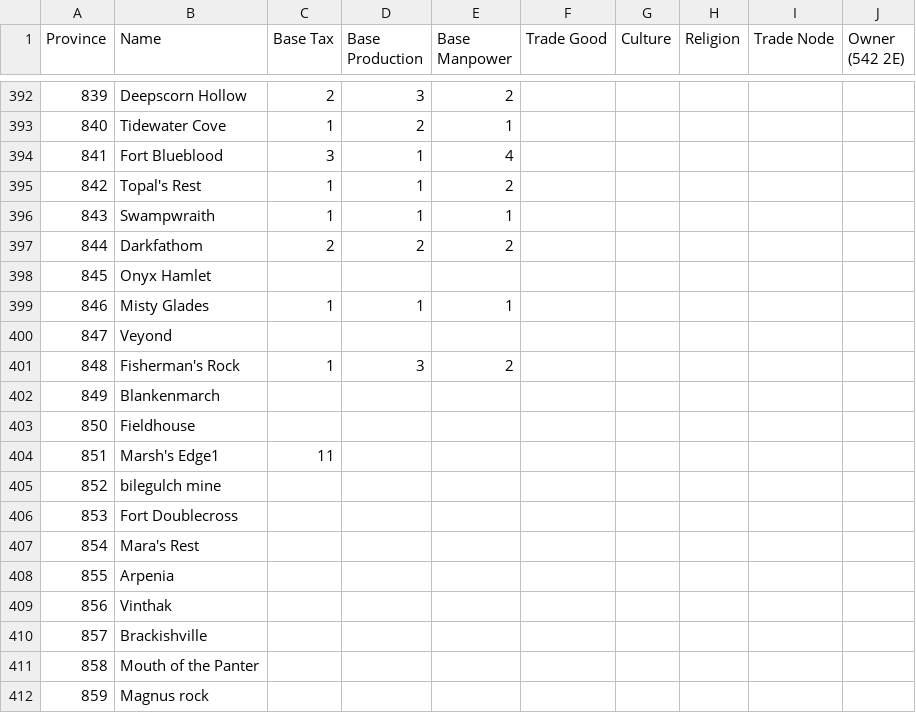
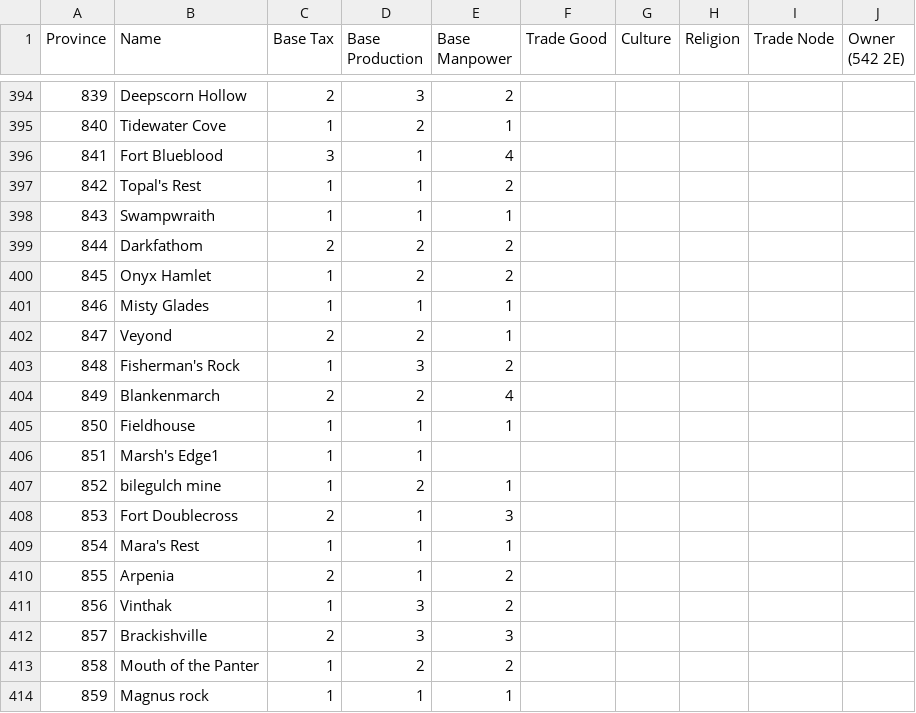
Before and after one commit to toilercleaner666/nirn, a CSV file: DevMap.csv, drawn as a sheet; only a part is shown, gaps mark what is left out; the diff covers the shown part only.

Commit message:
Update DevMap.csv

```diff
--- a/DevMap.csv
+++ b/DevMap.csv
@@ -397,16 +399,16 @@ Province,Name,Base Tax,Base Production,Base Manpower,Trade Good,Culture,Religion
 844, Darkfathom,2,2,2,,,,,
-845, Onyx Hamlet,,,,,,,,
+845, Onyx Hamlet,1,2,2,,,,,
 846, Misty Glades,1,1,1,,,,,
-847, Veyond,,,,,,,,
+847, Veyond,2,2,1,,,,,
 848, Fisherman's Rock,1,3,2,,,,,
-849, Blankenmarch,,,,,,,,
-850, Fieldhouse,,,,,,,,
-851, Marsh's Edge1,11,,,,,,,
-852, bilegulch mine,,,,,,,,
-853, Fort Doublecross,,,,,,,,
-854, Mara's Rest,,,,,,,,
-855, Arpenia ,,,,,,,,
-856, Vinthak,,,,,,,,
-857, Brackishville,,,,,,,,
-858, Mouth of the Panter,,,,,,,,
-859, Magnus rock,,,,,,,,
+849, Blankenmarch,2,2,4,,,,,
+850, Fieldhouse,1,1,1,,,,,
+851, Marsh's Edge1,1,1,,,,,,
+852, bilegulch mine,1,2,1,,,,,
+853, Fort Doublecross,2,1,3,,,,,
+854, Mara's Rest,1,1,1,,,,,
+855, Arpenia ,2,1,2,,,,,
+856, Vinthak,1,3,2,,,,,
+857, Brackishville,2,3,3,,,,,
+858, Mouth of the Panter,1,2,2,,,,,
+859, Magnus rock,1,1,1,,,,,
```
Also changed, not shown: 7 added rows, 1 removed row and 49 edited cells elsewhere in this file.
